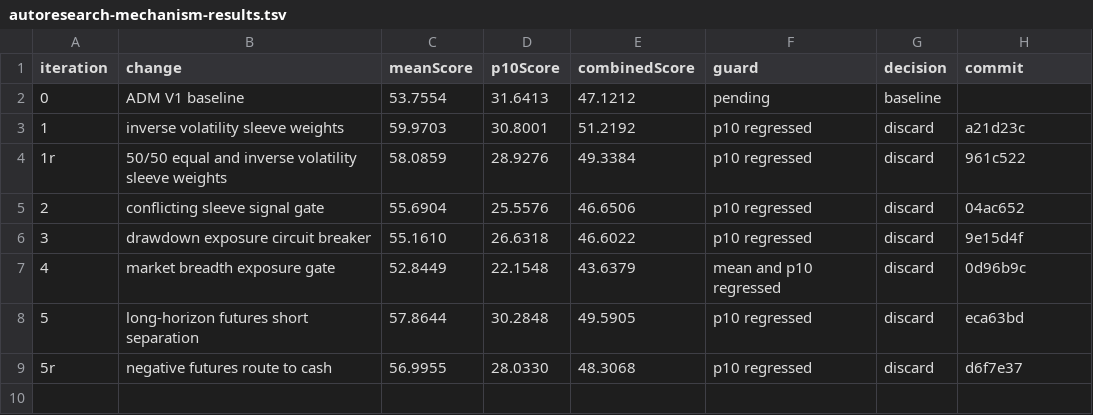
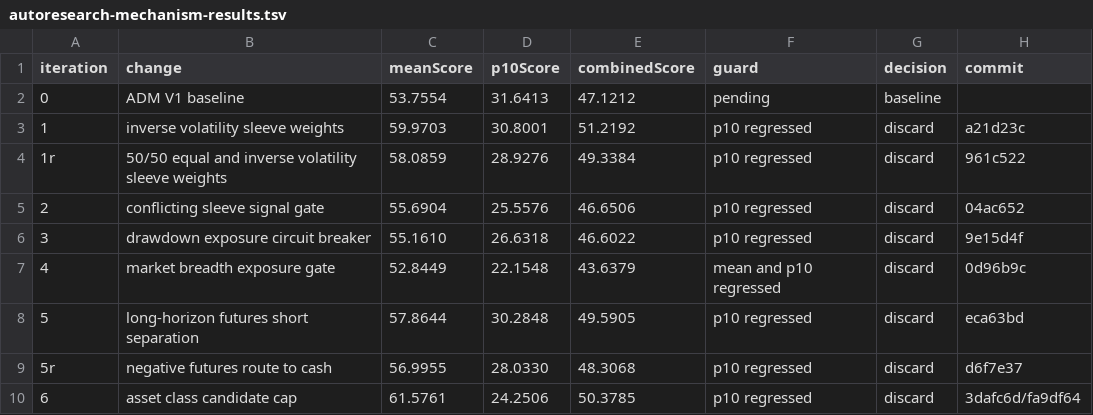
Before and after one commit to magenta9/finance-research, a TSV file: thoughts/shared/research/active-dual-momentum-eval/2026-05-28/autoresearch-mechanism-results.tsv, drawn as a sheet; the diff names each change by its address in the sheet, - before the commit and + after, or states it on an @@ line.

Commit message:
experiment(adm): discard asset class cap

```diff
--- a/thoughts/shared/research/active-dual-momentum-eval/2026-05-28/autoresearch-mechanism-results.tsv
+++ b/thoughts/shared/research/active-dual-momentum-eval/2026-05-28/autoresearch-mechanism-results.tsv
+row 10: 6 | asset class candidate cap | 61.5761 | 24.2506 | 50.3785 | p10 regressed | discard | 3dafc6d/fa9df64
```
Also changed, not shown: 8 other files.
